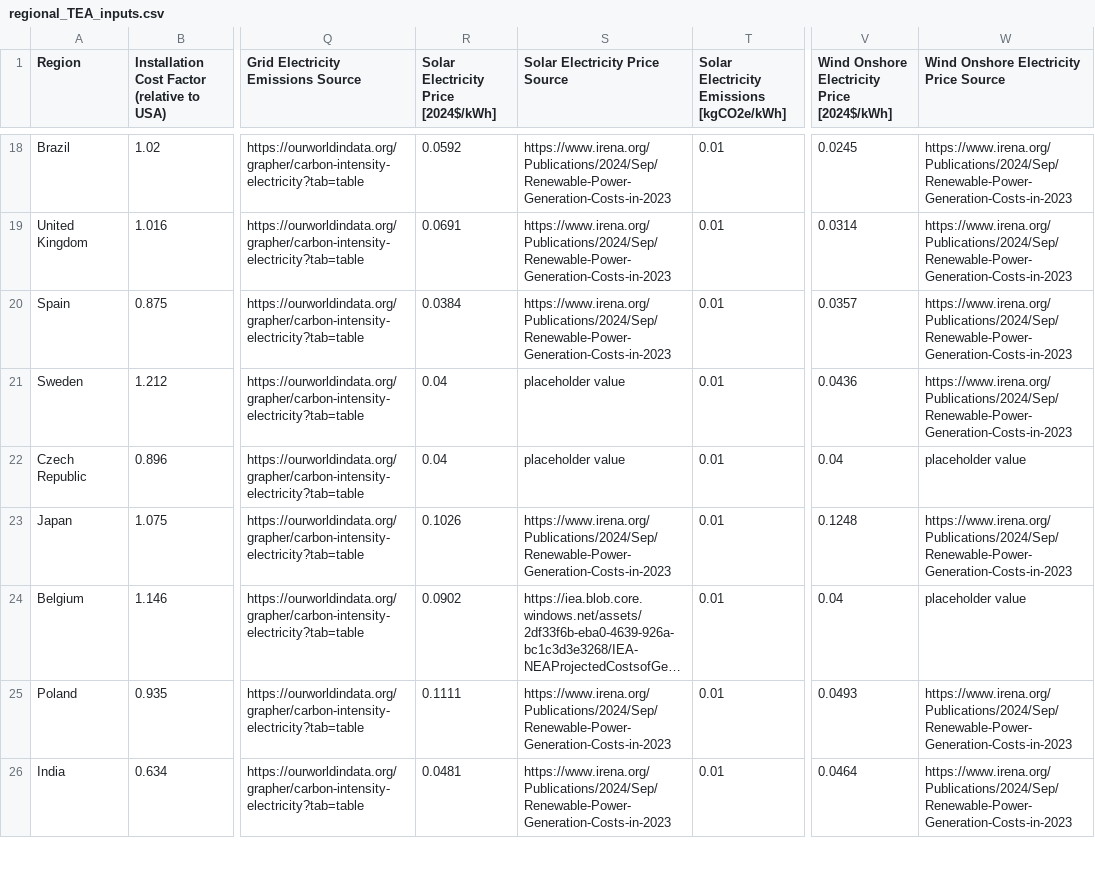
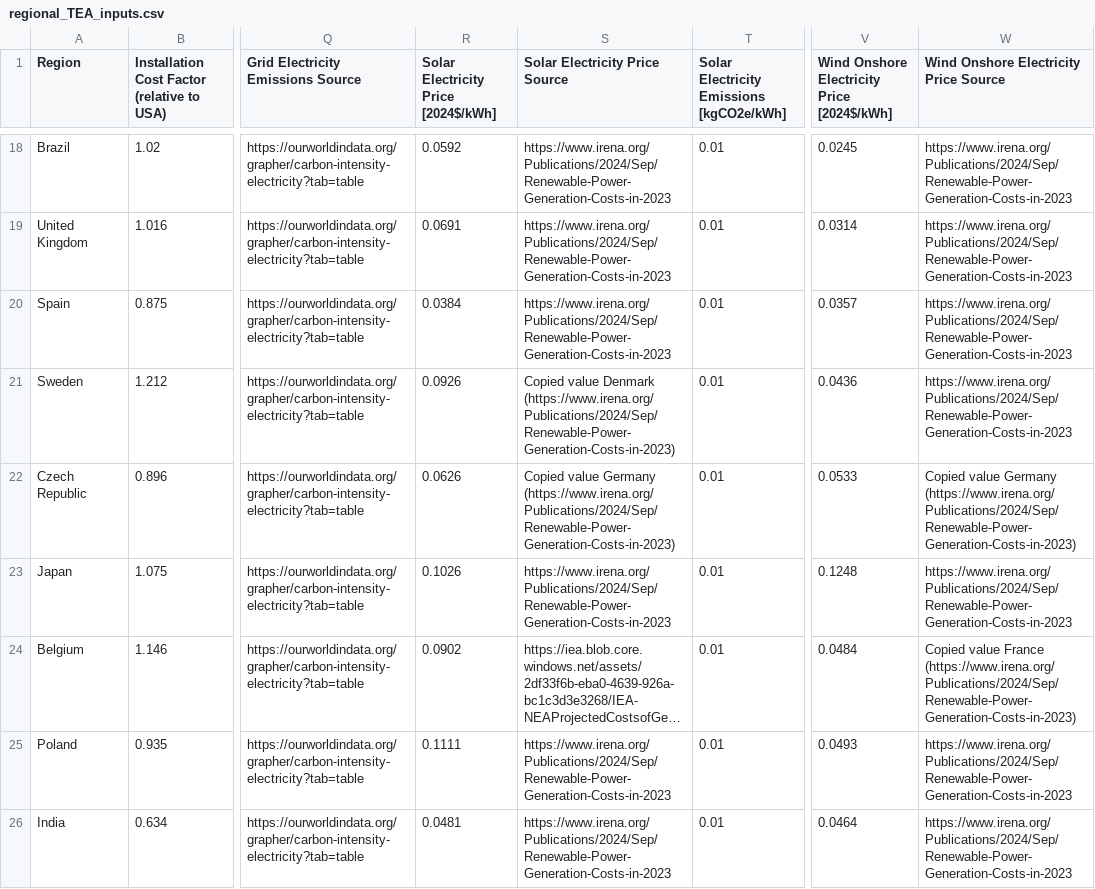
Before and after one commit to mcsc-impact-climate/MIT_NavigaTE_inputs, a CSV file: input_fuel_pathway_data/regional_TEA_inputs.csv, drawn as a sheet; only a part is shown, gaps mark what is left out; long unchanged cells end in …; the diff covers the shown part only; the diff names each change by its address in the sheet, - before the commit and + after, or states it on an @@ line.

Commit message:
Updated regional TEA inputs with wind and solar data filled in for missing countries

```diff
--- a/input_fuel_pathway_data/regional_TEA_inputs.csv
+++ b/input_fuel_pathway_data/regional_TEA_inputs.csv
-R21: 0.04
+R21: 0.0926
-S21 (Solar Electricity Price Source): placeholder value
+S21 (Solar Electricity Price Source): Copied value Denmark (https://www.irena.org/Publications/2024/Sep/Renewable-Power-Generation-Costs-in-2023)
-R22: 0.04
+R22: 0.0626
-S22 (Solar Electricity Price Source): placeholder value
+S22 (Solar Electricity Price Source): Copied value Germany (https://www.irena.org/Publications/2024/Sep/Renewable-Power-Generation-Costs-in-2023)
-V22: 0.04
+V22: 0.0533
-W22: placeholder value
+W22: Copied value Germany (https://www.irena.org/Publications/2024/Sep/Renewable-Power-Generation-Costs-in-2023)
-V24: 0.04
+V24: 0.0484
-W24: placeholder value
+W24: Copied value France (https://www.irena.org/Publications/2024/Sep/Renewable-Power-Generation-Costs-in-2023)
```
Also changed, not shown: 49 edited cells elsewhere in this file.
